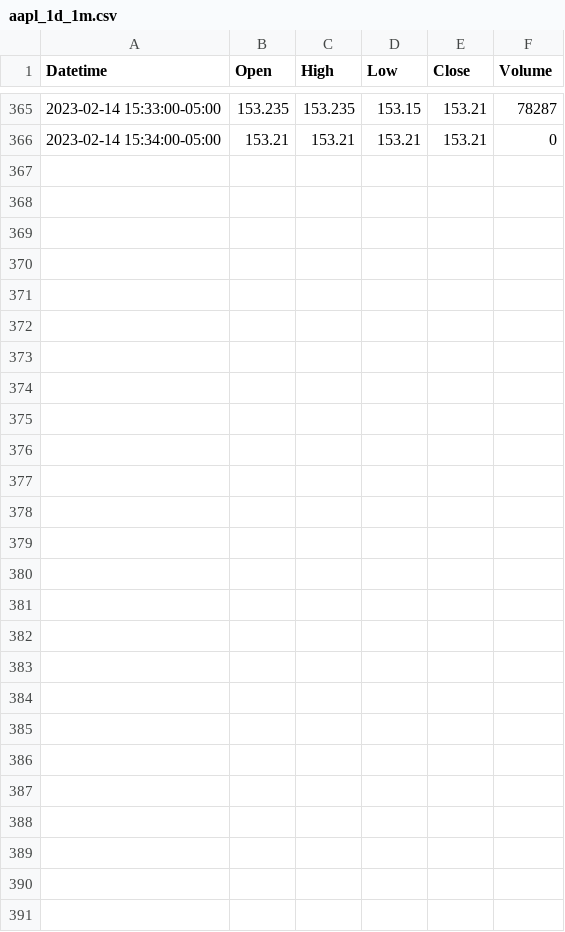
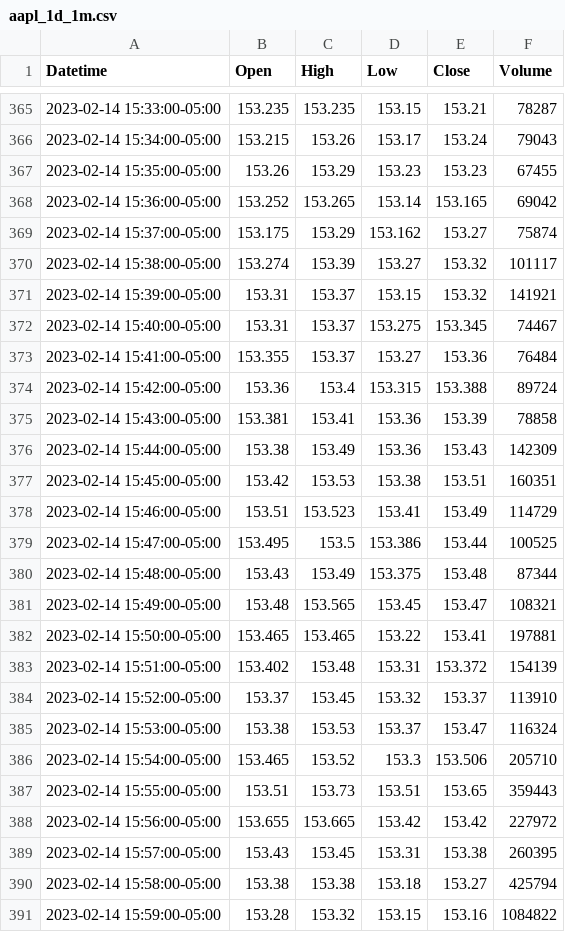
Before and after one commit to jeffreydrew/Artemis, a CSV file: Historical_data/aapl_1d_1m.csv, drawn as a sheet; only a part is shown, gaps mark what is left out; the diff covers the shown part only.

```diff
--- a/Historical_data/aapl_1d_1m.csv
+++ b/Historical_data/aapl_1d_1m.csv
@@ -365,2 +365,27 @@ Datetime,Open,High,Low,Close,Volume
 2023-02-14 15:33:00-05:00,153.235,153.235,153.15,153.21,78287
-2023-02-14 15:34:00-05:00,153.21,153.21,153.21,153.21,0
+2023-02-14 15:34:00-05:00,153.215,153.26,153.17,153.24,79043
+2023-02-14 15:35:00-05:00,153.26,153.29,153.23,153.23,67455
+2023-02-14 15:36:00-05:00,153.252,153.265,153.14,153.165,69042
+2023-02-14 15:37:00-05:00,153.175,153.29,153.162,153.27,75874
+2023-02-14 15:38:00-05:00,153.274,153.39,153.27,153.32,101117
+2023-02-14 15:39:00-05:00,153.31,153.37,153.15,153.32,141921
+2023-02-14 15:40:00-05:00,153.31,153.37,153.275,153.345,74467
+2023-02-14 15:41:00-05:00,153.355,153.37,153.27,153.36,76484
+2023-02-14 15:42:00-05:00,153.36,153.4,153.315,153.388,89724
+2023-02-14 15:43:00-05:00,153.381,153.41,153.36,153.39,78858
+2023-02-14 15:44:00-05:00,153.38,153.49,153.36,153.43,142309
+2023-02-14 15:45:00-05:00,153.42,153.53,153.38,153.51,160351
+2023-02-14 15:46:00-05:00,153.51,153.523,153.41,153.49,114729
+2023-02-14 15:47:00-05:00,153.495,153.5,153.386,153.44,100525
+2023-02-14 15:48:00-05:00,153.43,153.49,153.375,153.48,87344
+2023-02-14 15:49:00-05:00,153.48,153.565,153.45,153.47,108321
+2023-02-14 15:50:00-05:00,153.465,153.465,153.22,153.41,197881
+2023-02-14 15:51:00-05:00,153.402,153.48,153.31,153.372,154139
+2023-02-14 15:52:00-05:00,153.37,153.45,153.32,153.37,113910
+2023-02-14 15:53:00-05:00,153.38,153.53,153.37,153.47,116324
+2023-02-14 15:54:00-05:00,153.465,153.52,153.3,153.506,205710
+2023-02-14 15:55:00-05:00,153.51,153.73,153.51,153.65,359443
+2023-02-14 15:56:00-05:00,153.655,153.665,153.42,153.42,227972
+2023-02-14 15:57:00-05:00,153.43,153.45,153.31,153.38,260395
+2023-02-14 15:58:00-05:00,153.38,153.38,153.18,153.27,425794
+2023-02-14 15:59:00-05:00,153.28,153.32,153.15,153.16,1084822
```
Also changed, not shown: 31 edited cells elsewhere in this file, 5 other files.
